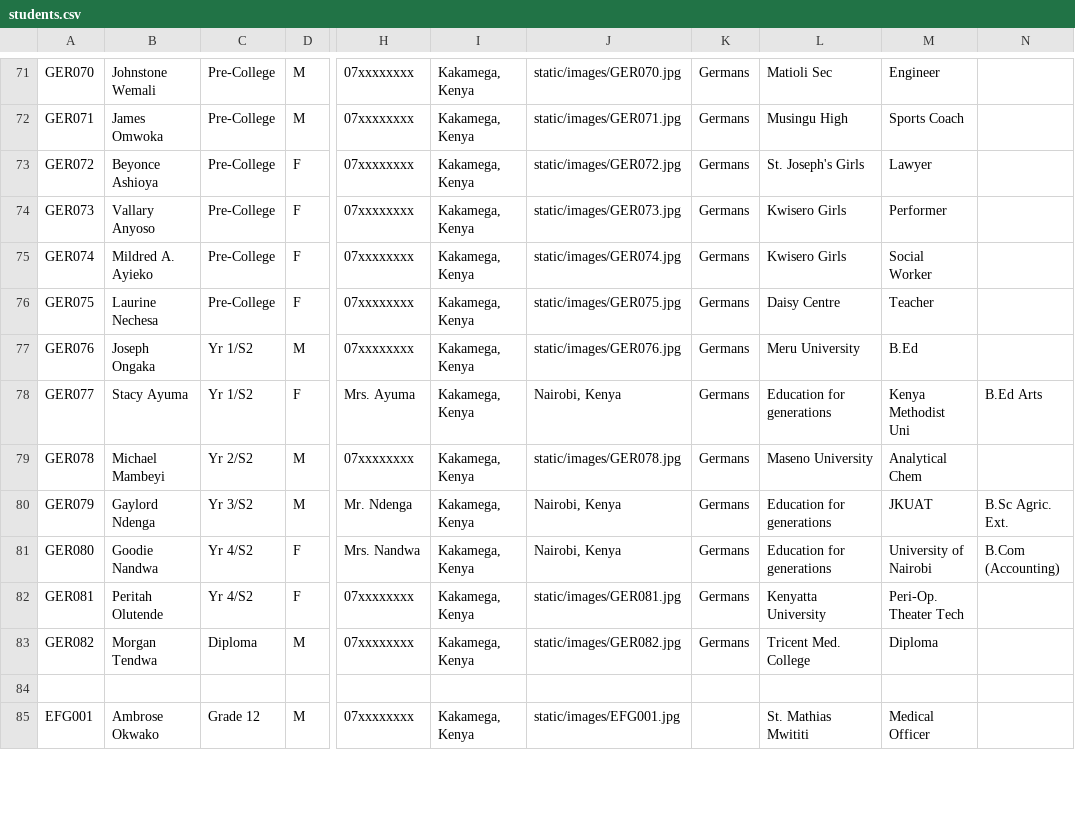
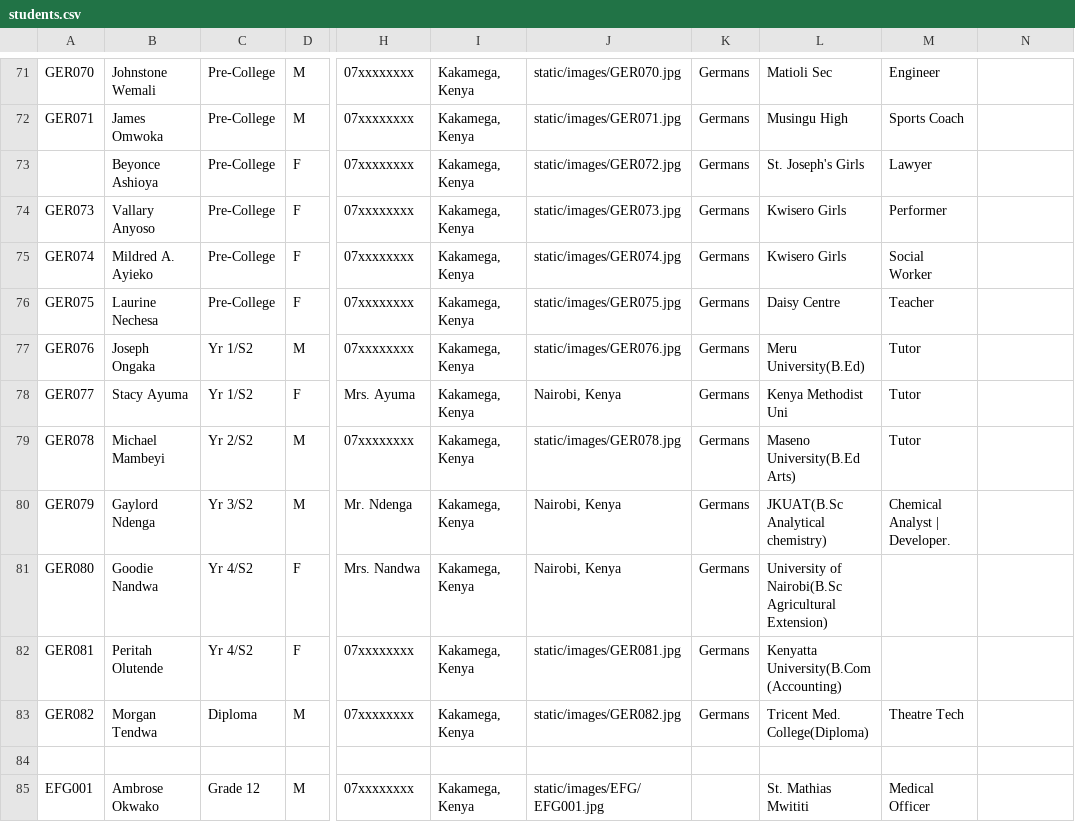
Before and after one commit to analyst-doe123-hue/clev, a CSV file: students.csv, drawn as a sheet; only a part is shown, gaps mark what is left out; the diff covers the shown part only; the diff names each change by its address in the sheet, - before the commit and + after, or states it on an @@ line.

```diff
--- a/students.csv
+++ b/students.csv
-A73: GER072
+A73: (empty)
-L77: Meru University
+L77: Meru University(B.Ed)
-M77: B.Ed
+M77: Tutor
-L78: Education for generations
+L78: Kenya Methodist Uni
-M78: Kenya Methodist Uni
+M78: Tutor
-N78: B.Ed Arts
+N78: (empty)
-L79: Maseno University
+L79: Maseno University(B.Ed Arts)
-M79: Analytical Chem
+M79: Tutor
-L80: Education for generations
+L80: JKUAT(B.Sc Analytical chemistry)
-M80: JKUAT
+M80: Chemical Analyst | Developer.
-N80: B.Sc Agric. Ext.
+N80: (empty)
-L81: Education for generations
+L81: University of Nairobi(B.Sc Agricultural Extension)
-M81: University of Nairobi
+M81: (empty)
-N81: B.Com (Accounting)
+N81: (empty)
-L82: Kenyatta University
+L82: Kenyatta University(B.Com (Accounting)
-M82: Peri-Op. Theater Tech
+M82: (empty)
-L83: Tricent Med. College
+L83: Tricent Med. College(Diploma)
-M83: Diploma
+M83: Theatre Tech
-J85: static/images/EFG001.jpg
+J85: static/images/EFG/EFG001.jpg
```
Also changed, not shown: 43 edited cells elsewhere in this file, 39 other files.
